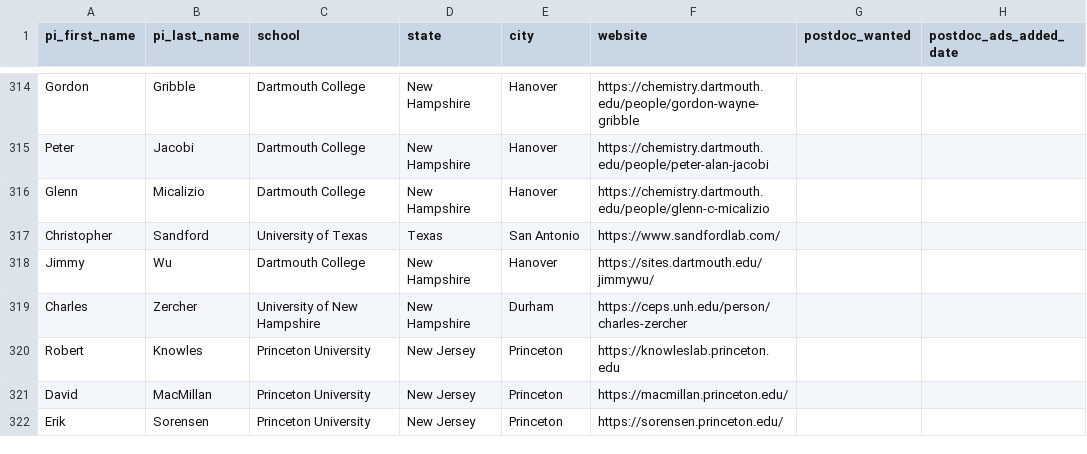
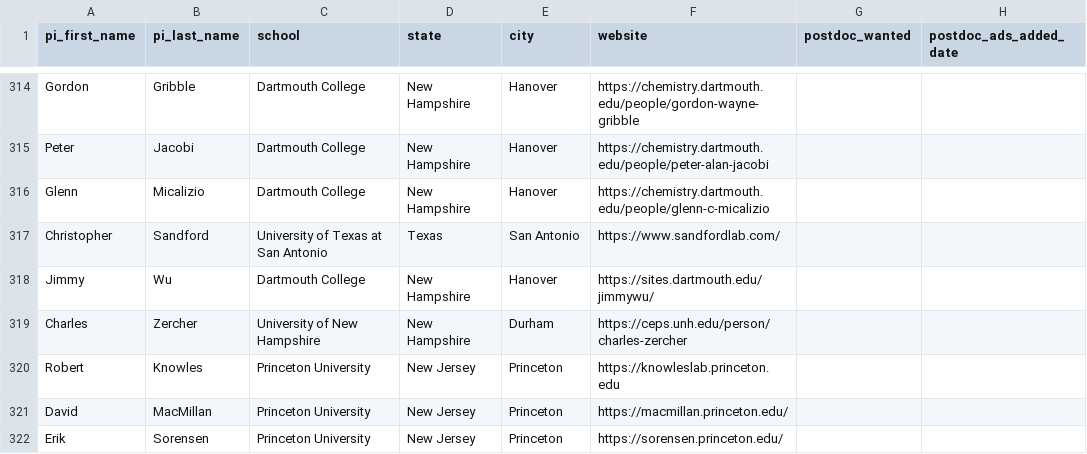
Before and after one commit to khoivan88/organiclinks-v2, a CSV file: data/organiclinks_db.csv, drawn as a sheet; only a part is shown, gaps mark what is left out; the diff names each change by its address in the sheet, - before the commit and + after, or states it on an @@ line.

Commit message:
Committing spreadsheet content on 7/1/2025: by andrewfreiburger@gmail.com updating school location

```diff
--- a/data/organiclinks_db.csv
+++ b/data/organiclinks_db.csv
-C317 (school): University of Texas
+C317 (school): University of Texas at San Antonio
```
